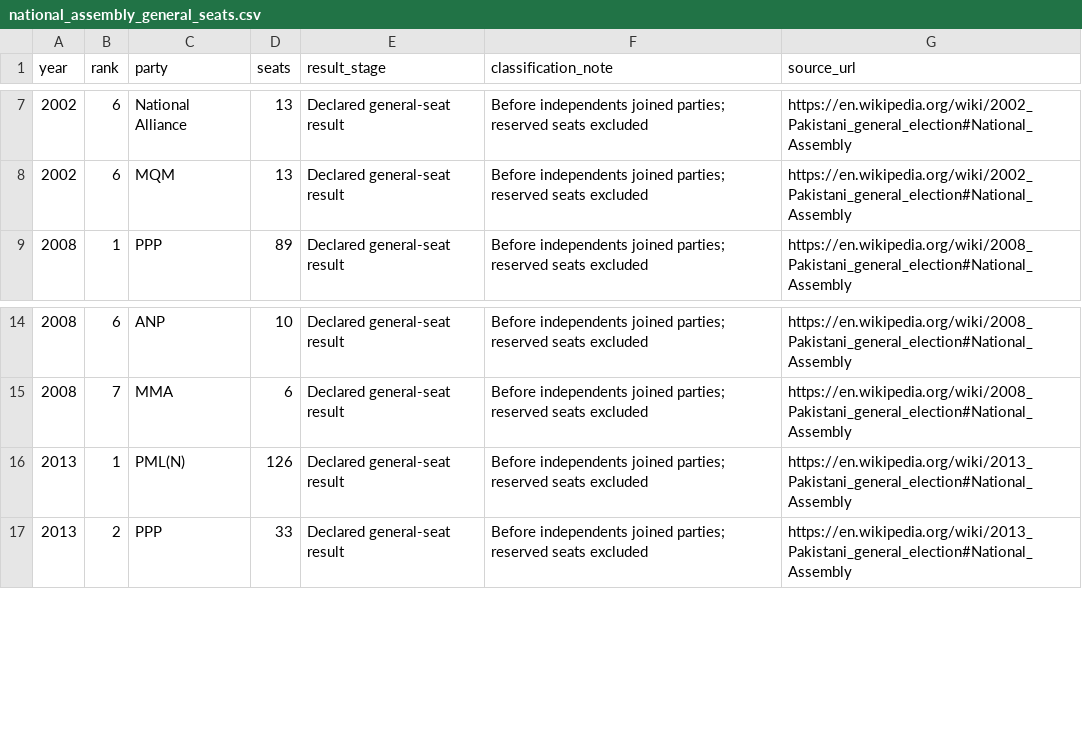
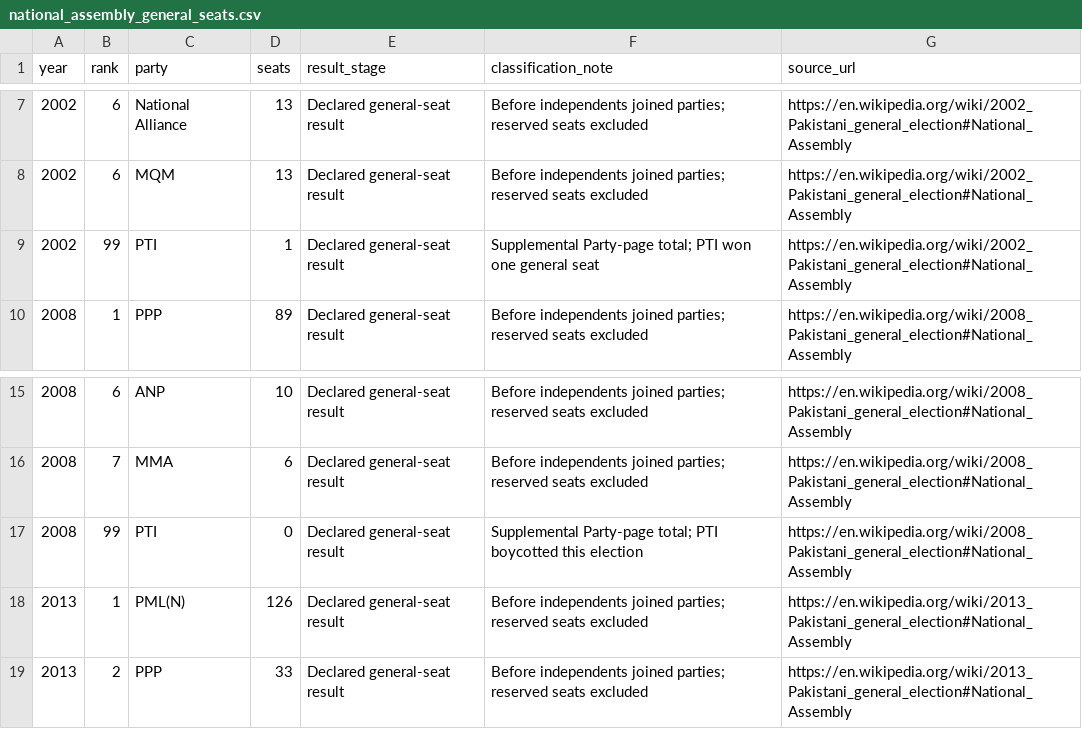
Before and after one commit to khubaibahmed/pakistan_election, a CSV file: data/national_assembly_general_seats.csv, drawn as a sheet; only a part is shown, gaps mark what is left out; the diff names each change by its address in the sheet, - before the commit and + after, or states it on an @@ line.

Commit message:
Correct PTI history on party page

```diff
--- a/data/national_assembly_general_seats.csv
+++ b/data/national_assembly_general_seats.csv
+row 9: 2002 | 99 | PTI | 1 | Declared general-seat result | Supplemental Party-page total; PTI won one general seat | https://en.wikipedia.org/wiki/2002_Pakistani_general_election#National_Assembly
+row 17: 2008 | 99 | PTI | 0 | Declared general-seat result | Supplemental Party-page total; PTI boycotted this election | https://en.wikipedia.org/wiki/2008_Pakistani_general_election#National_Assembly
```
Also changed, not shown: 5 other files.
